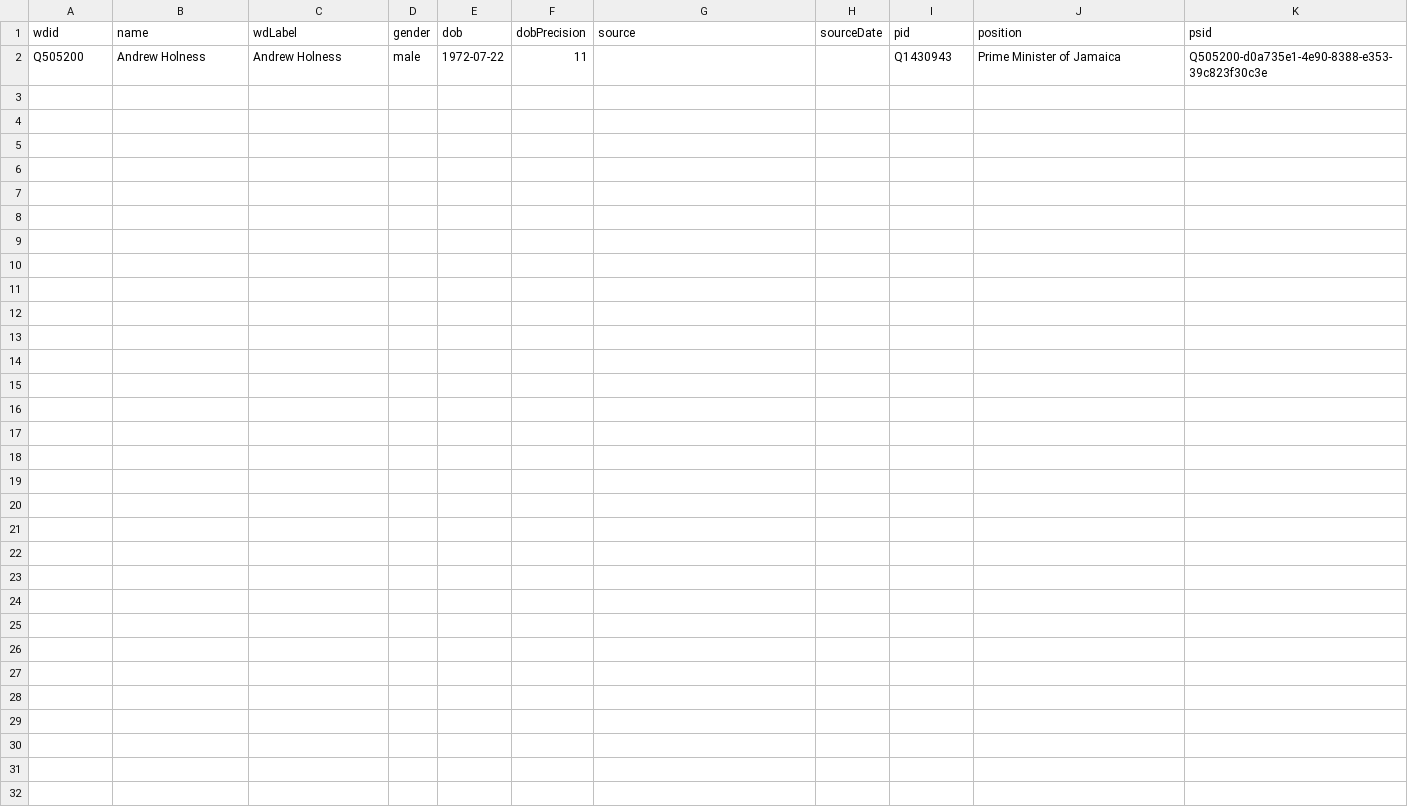
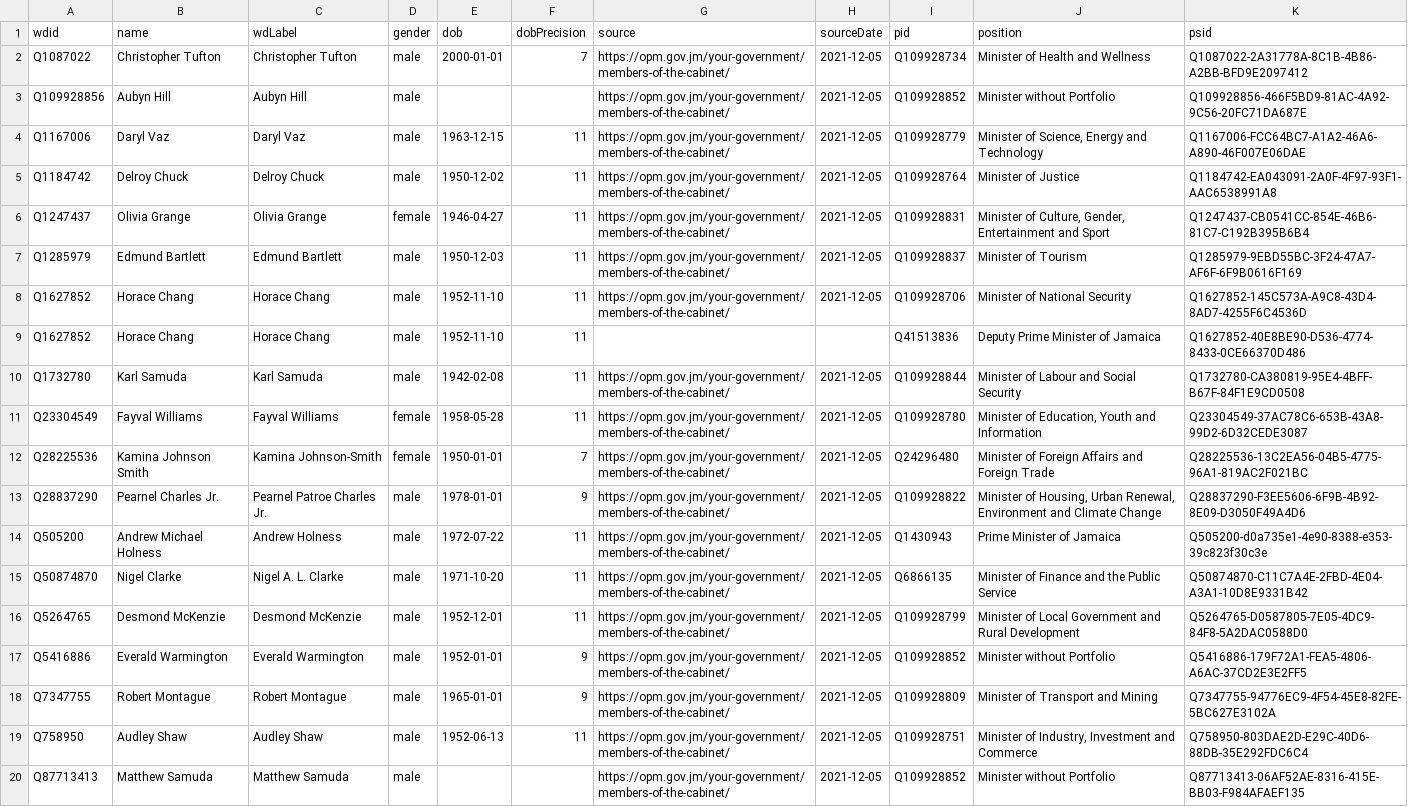
Before and after one commit to every-politician-scrapers/jamaica-ministers, a CSV file: data/wikidata.csv, drawn as a sheet.

Commit message:
refresh data after adding P39s

```diff
--- a/data/wikidata.csv
+++ b/data/wikidata.csv
@@ -1,2 +1,20 @@
 wdid,name,wdLabel,gender,dob,dobPrecision,source,sourceDate,pid,position,psid
-Q505200,Andrew Holness,Andrew Holness,male,1972-07-22,11,,,Q1430943,Prime Minister of Jamaica,Q505200-d0a735e1-4e90-8388-e353-39c823f30c3e
+Q1087022,Christopher Tufton,Christopher Tufton,male,2000-01-01,7,https://opm.gov.jm/your-government/members-of-the-cabinet/,2021-12-05,Q109928734,Minister of Health and Wellness,Q1087022-2A31778A-8C1B-4B86-A2BB-BFD9E2097412
+Q109928856,Aubyn Hill,Aubyn Hill,male,,,https://opm.gov.jm/your-government/members-of-the-cabinet/,2021-12-05,Q109928852,Minister without Portfolio,Q109928856-466F5BD9-81AC-4A92-9C56-20FC71DA687E
+Q1167006,Daryl Vaz,Daryl Vaz,male,1963-12-15,11,https://opm.gov.jm/your-government/members-of-the-cabinet/,2021-12-05,Q109928779,"Minister of Science, Energy and Technology",Q1167006-FCC64BC7-A1A2-46A6-A890-46F007E06DAE
+Q1184742,Delroy Chuck,Delroy Chuck,male,1950-12-02,11,https://opm.gov.jm/your-government/members-of-the-cabinet/,2021-12-05,Q109928764,Minister of Justice,Q1184742-EA043091-2A0F-4F97-93F1-AAC6538991A8
+Q1247437,Olivia Grange,Olivia Grange,female,1946-04-27,11,https://opm.gov.jm/your-government/members-of-the-cabinet/,2021-12-05,Q109928831,"Minister of Culture, Gender, Entertainment and Sport",Q1247437-CB0541CC-854E-46B6-81C7-C192B395B6B4
+Q1285979,Edmund Bartlett,Edmund Bartlett,male,1950-12-03,11,https://opm.gov.jm/your-government/members-of-the-cabinet/,2021-12-05,Q109928837,Minister of Tourism,Q1285979-9EBD55BC-3F24-47A7-AF6F-6F9B0616F169
+Q1627852,Horace Chang,Horace Chang,male,1952-11-10,11,https://opm.gov.jm/your-government/members-of-the-cabinet/,2021-12-05,Q109928706,Minister of National Security,Q1627852-145C573A-A9C8-43D4-8AD7-4255F6C4536D
+Q1627852,Horace Chang,Horace Chang,male,1952-11-10,11,,,Q41513836,Deputy Prime Minister of Jamaica,Q1627852-40E8BE90-D536-4774-8433-0CE66370D486
+Q1732780,Karl Samuda,Karl Samuda,male,1942-02-08,11,https://opm.gov.jm/your-government/members-of-the-cabinet/,2021-12-05,Q109928844,Minister of Labour and Social Security,Q1732780-CA380819-95E4-4BFF-B67F-84F1E9CD0508
+Q23304549,Fayval Williams,Fayval Williams,female,1958-05-28,11,https://opm.gov.jm/your-government/members-of-the-cabinet/,2021-12-05,Q109928780,"Minister of Education, Youth and Information",Q23304549-37AC78C6-653B-43A8-99D2-6D32CEDE3087
+Q28225536,Kamina Johnson Smith,Kamina Johnson-Smith,female,1950-01-01,7,https://opm.gov.jm/your-government/members-of-the-cabinet/,2021-12-05,Q24296480,Minister of Foreign Affairs and Foreign Trade,Q28225536-13C2EA56-04B5-4775-96A1-819AC2F021BC
+Q28837290,Pearnel Charles Jr.,Pearnel Patroe Charles Jr.,male,1978-01-01,9,https://opm.gov.jm/your-government/members-of-the-cabinet/,2021-12-05,Q109928822,"Minister of Housing, Urban Renewal, Environment and Climate Change",Q28837290-F3EE5606-6F9B-4B92-8E09-D3050F49A4D6
+Q505200,Andrew Michael Holness,Andrew Holness,male,1972-07-22,11,https://opm.gov.jm/your-government/members-of-the-cabinet/,2021-12-05,Q1430943,Prime Minister of Jamaica,Q505200-d0a735e1-4e90-8388-e353-39c823f30c3e
+Q50874870,Nigel Clarke,Nigel A. L. Clarke,male,1971-10-20,11,https://opm.gov.jm/your-government/members-of-the-cabinet/,2021-12-05,Q6866135,Minister of Finance and the Public Service,Q50874870-C11C7A4E-2FBD-4E04-A3A1-10D8E9331B42
+Q5264765,Desmond McKenzie,Desmond McKenzie,male,1952-12-01,11,https://opm.gov.jm/your-government/members-of-the-cabinet/,2021-12-05,Q109928799,Minister of Local Government and Rural Development,Q5264765-D0587805-7E05-4DC9-84F8-5A2DAC0588D0
+Q5416886,Everald Warmington,Everald Warmington,male,1952-01-01,9,https://opm.gov.jm/your-government/members-of-the-cabinet/,2021-12-05,Q109928852,Minister without Portfolio,Q5416886-179F72A1-FEA5-4806-A6AC-37CD2E3E2FF5
+Q7347755,Robert Montague,Robert Montague,male,1965-01-01,9,https://opm.gov.jm/your-government/members-of-the-cabinet/,2021-12-05,Q109928809,Minister of Transport and Mining,Q7347755-94776EC9-4F54-45E8-82FE-5BC627E3102A
+Q758950,Audley Shaw,Audley Shaw,male,1952-06-13,11,https://opm.gov.jm/your-government/members-of-the-cabinet/,2021-12-05,Q109928751,"Minister of Industry, Investment and Commerce",Q758950-803DAE2D-E29C-40D6-88DB-35E292FDC6C4
+Q87713413,Matthew Samuda,Matthew Samuda,male,,,https://opm.gov.jm/your-government/members-of-the-cabinet/,2021-12-05,Q109928852,Minister without Portfolio,Q87713413-06AF52AE-8316-415E-BB03-F984AFAEF135
```
Also changed, not shown: 1 other file.
